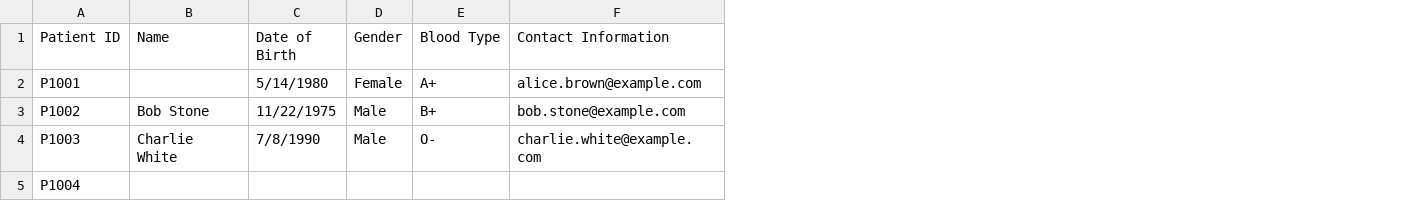
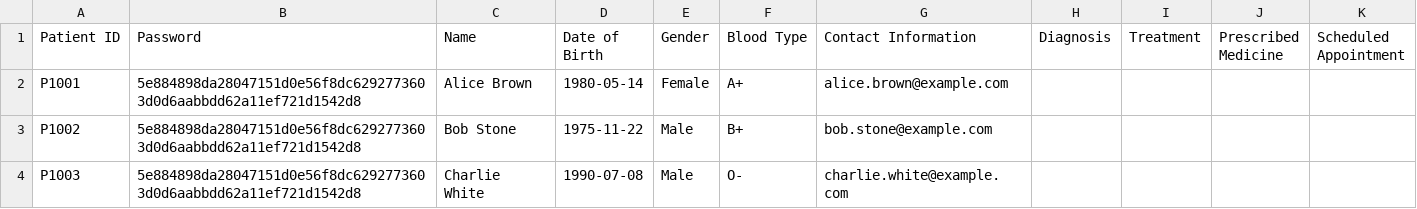
Before and after one commit to JoelTQX/SC2002-OOP-Assignment, a CSV file: Patient_List.csv, drawn as a sheet; removed rows and columns are numbered as before the commit, all else as after; the diff names each change by its address in the sheet, - before the commit and + after, or states it on an @@ line.

```diff
--- a/Patient_List.csv
+++ b/Patient_List.csv
+column B (Password), rows 2-4: all 5e884898da28047151d0e56f8dc6292773603d0d6aabbdd62a11ef721d1542d8
+column H (Diagnosis), empty
+column I (Treatment), empty
+column J (Prescribed Medicine), empty
+column K (Scheduled Appointment), empty
-C2 (Name): (empty)
+C2 (Name): Alice Brown
-D2 (Date of Birth): 5/14/1980
+D2 (Date of Birth): 1980-05-14
-D3 (Date of Birth): 11/22/1975
+D3 (Date of Birth): 1975-11-22
-D4 (Date of Birth): 7/8/1990
+D4 (Date of Birth): 1990-07-08
-row 5: P1004
```
Also changed, not shown: 7 other files.
